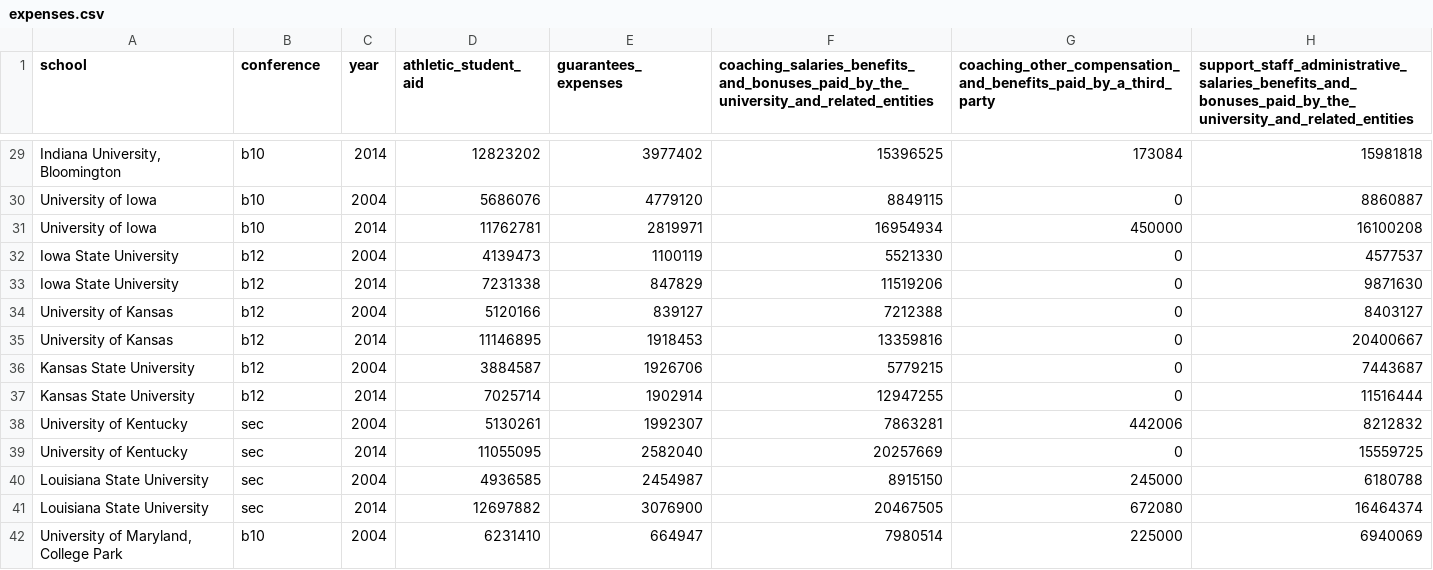
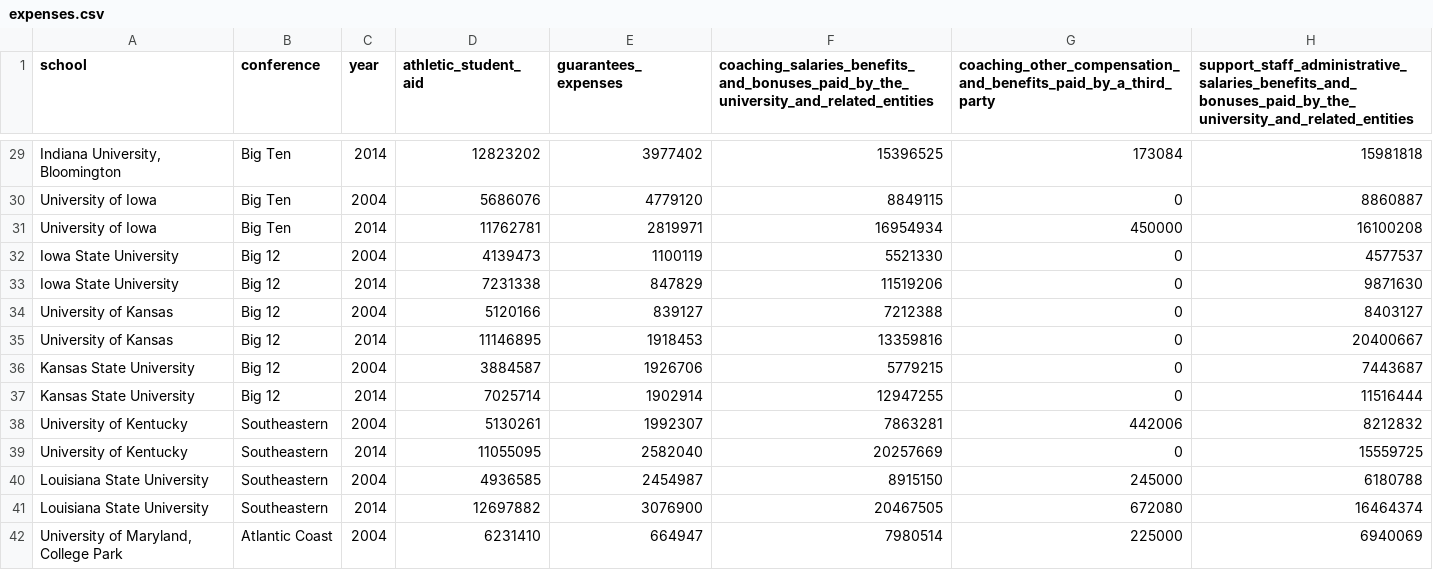
Before and after one commit to washingtonpost/data-ncaa-power-five-school-financials, a CSV file: expenses.csv, drawn as a sheet; only a part is shown, gaps mark what is left out; the diff covers the shown part only; the diff names each change by its address in the sheet, - before the commit and + after, or states it on an @@ line.

Commit message:
Accounted for school conference moves
and using display-worthy full conference AP style names.

```diff
--- a/expenses.csv
+++ b/expenses.csv
-B29:B31 (conference): b10
+B29:B31 (conference): Big Ten
-B32:B37 (conference): b12
+B32:B37 (conference): Big 12
-B38:B41 (conference): sec
+B38:B41 (conference): Southeastern
-B42 (conference): b10
+B42 (conference): Atlantic Coast
```
Also changed, not shown: 86 edited cells elsewhere in this file, revenue.csv, sports_athletes.csv.
